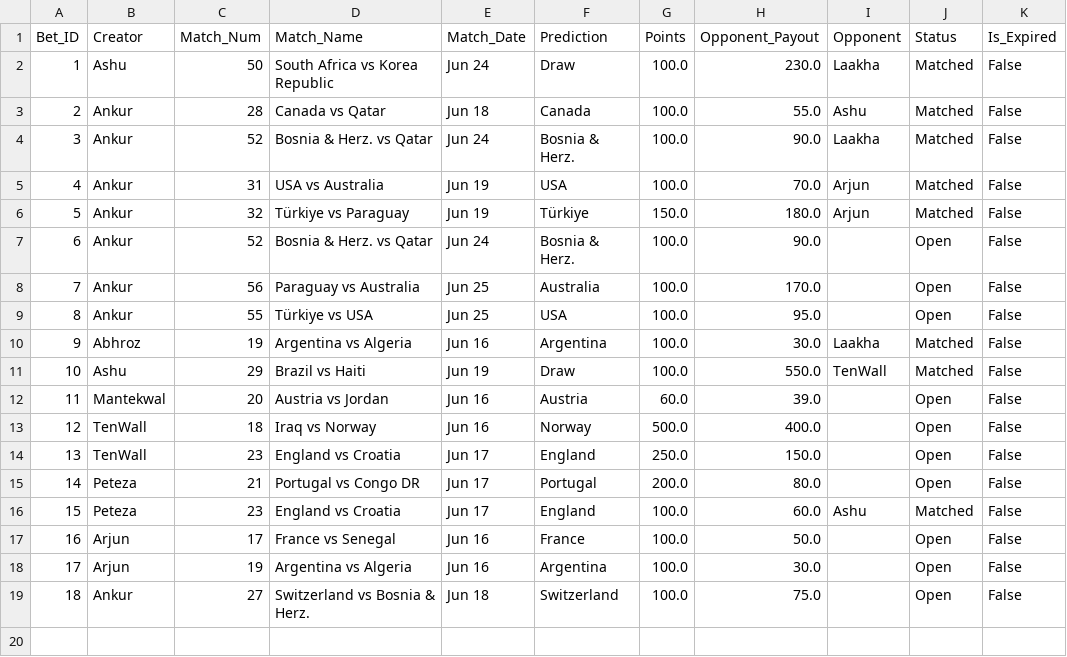
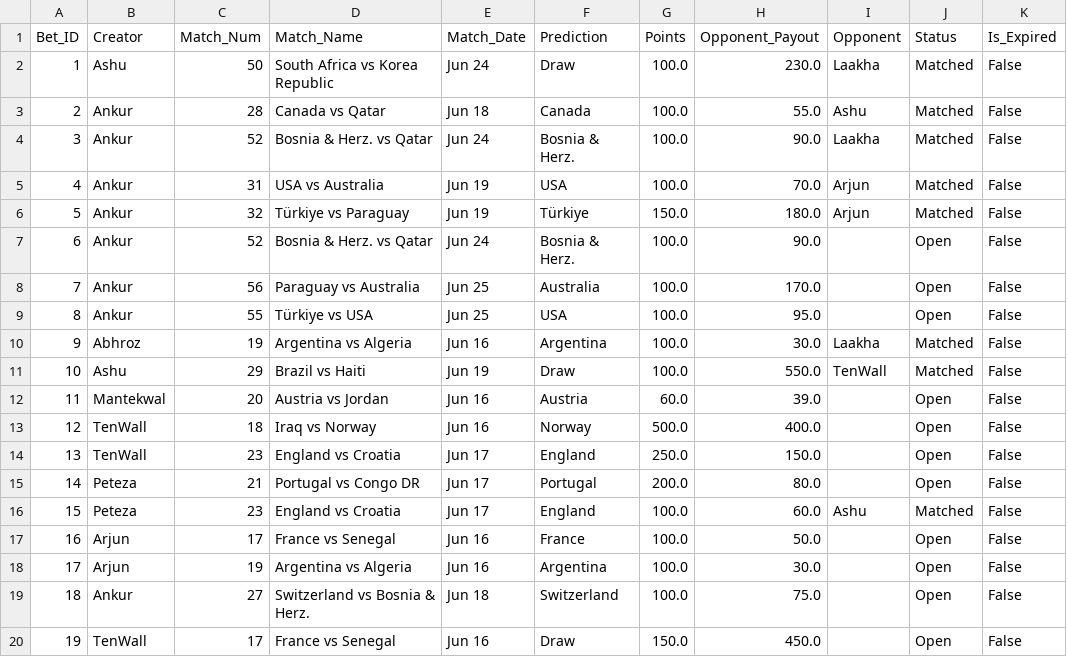
Before and after one commit to fitn40/Fitn40, a CSV file: data.csv, drawn as a sheet.

Commit message:
🔄 Live Bets Auto-Sync

```diff
--- a/data.csv
+++ b/data.csv
@@ -19 +19,2 @@ Bet_ID,Creator,Match_Num,Match_Name,Match_Date,Prediction,Points,Opponent_Payout
 18,Ankur,27,Switzerland vs Bosnia & Herz.,Jun 18,Switzerland,100.0,75.0,,Open,False
+19,TenWall,17,France vs Senegal,Jun 16,Draw,150.0,450.0,,Open,False
```
